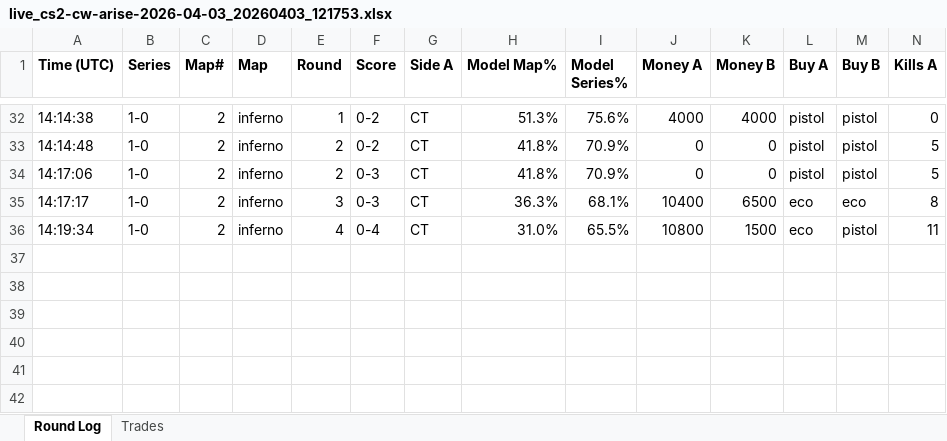
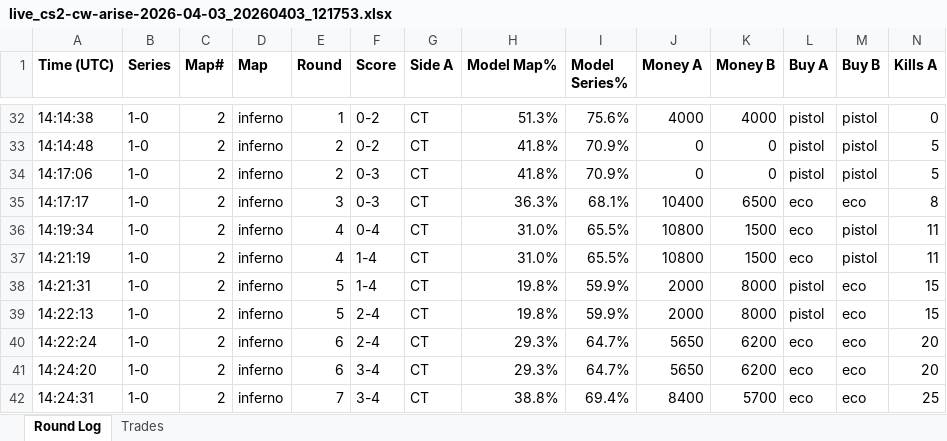
Before and after one commit to stonerje4/DOGODODGODGDGODGOGD, an Excel workbook: data/live_logs/live_cs2-cw-arise-2026-04-03_20260403_121753.xlsx, sheet Round Log, drawn as a sheet; only a part is shown, gaps mark what is left out; values as stored, in another font and other column widths than the file's, no borders; rows hold the shown columns only; the diff names each change by its address in the sheet, - before the commit and + after, or states it on an @@ line.

Commit message:
live update 14:25:35 UTC

```diff
--- a/data/live_logs/live_cs2-cw-arise-2026-04-03_20260403_121753.xlsx (sheet Round Log)
+++ b/data/live_logs/live_cs2-cw-arise-2026-04-03_20260403_121753.xlsx (sheet Round Log)
+row 37: 14:21:19 | 1-0 | 2 | inferno | 4 | 1-4 | CT | 31.0% | 65.5% | 10800 | 1500 | eco | pistol | 11
+row 38: 14:21:31 | 1-0 | 2 | inferno | 5 | 1-4 | CT | 19.8% | 59.9% | 2000 | 8000 | pistol | eco | 15
+row 39: 14:22:13 | 1-0 | 2 | inferno | 5 | 2-4 | CT | 19.8% | 59.9% | 2000 | 8000 | pistol | eco | 15
+row 40: 14:22:24 | 1-0 | 2 | inferno | 6 | 2-4 | CT | 29.3% | 64.7% | 5650 | 6200 | eco | eco | 20
+row 41: 14:24:20 | 1-0 | 2 | inferno | 6 | 3-4 | CT | 29.3% | 64.7% | 5650 | 6200 | eco | eco | 20
+row 42: 14:24:31 | 1-0 | 2 | inferno | 7 | 3-4 | CT | 38.8% | 69.4% | 8400 | 5700 | eco | eco | 25
```
Also changed, not shown: 5 other files.
